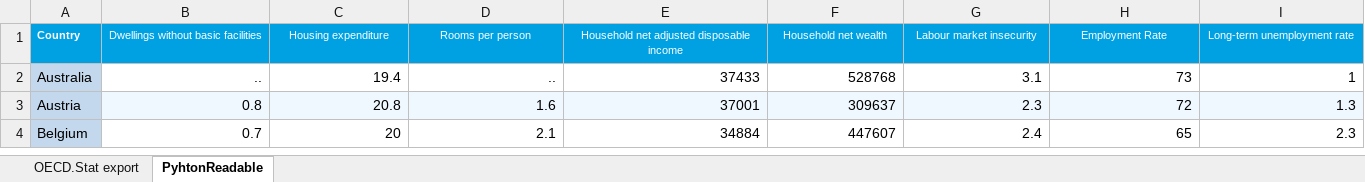
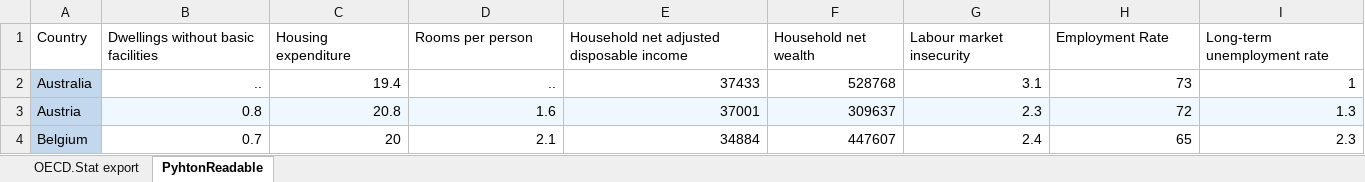
Before and after one commit to 28Storm28/CSC3833_Coursework_1, an Excel workbook: data/OECD_betterLifeIndex.xlsx, sheet PyhtonReadable, drawn as a sheet; only a part is shown; values as stored, in another font and other column widths than the file's, no borders; the diff covers the shown part only; the diff names each change by its address in the sheet, - before the commit and + after, or states it on an @@ line.

```diff
--- a/data/OECD_betterLifeIndex.xlsx (sheet PyhtonReadable)
+++ b/data/OECD_betterLifeIndex.xlsx (sheet PyhtonReadable)
@@ A1:I1 fill: #00A1E3 → none, text colour: #FFFFFF → black, text size: larger @@
-A1 bold: on
+A1 bold: off
-B1:I1 alignment: center
+B1:I1 alignment: left
```
Also changed, not shown: cell formats elsewhere in this sheet, 2 other files.
